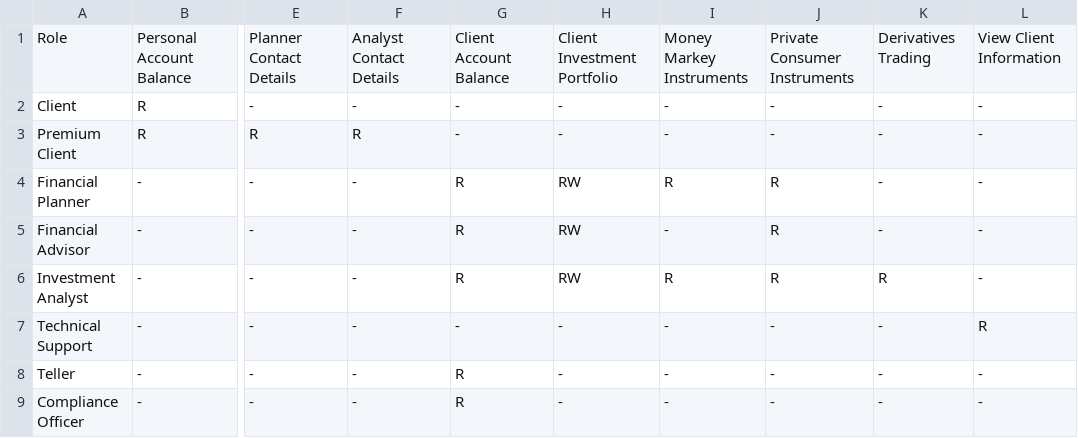
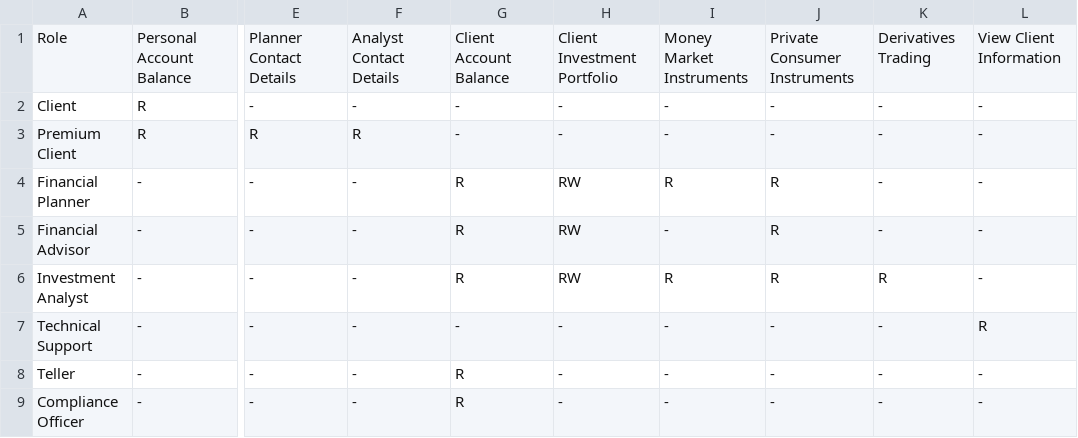
Before and after one commit to JeremyTrendoff81/FinvestHoldingsSecuritySystem, a CSV file: System Resources/PermissionsMatrix.csv, drawn as a sheet; only a part is shown, gaps mark what is left out; the diff names each change by its address in the sheet, - before the commit and + after, or states it on an @@ line.

```diff
--- a/System Resources/PermissionsMatrix.csv
+++ b/System Resources/PermissionsMatrix.csv
-I1: Money Markey Instruments
+I1: Money Market Instruments
```
Also changed, not shown: 4 other files.
